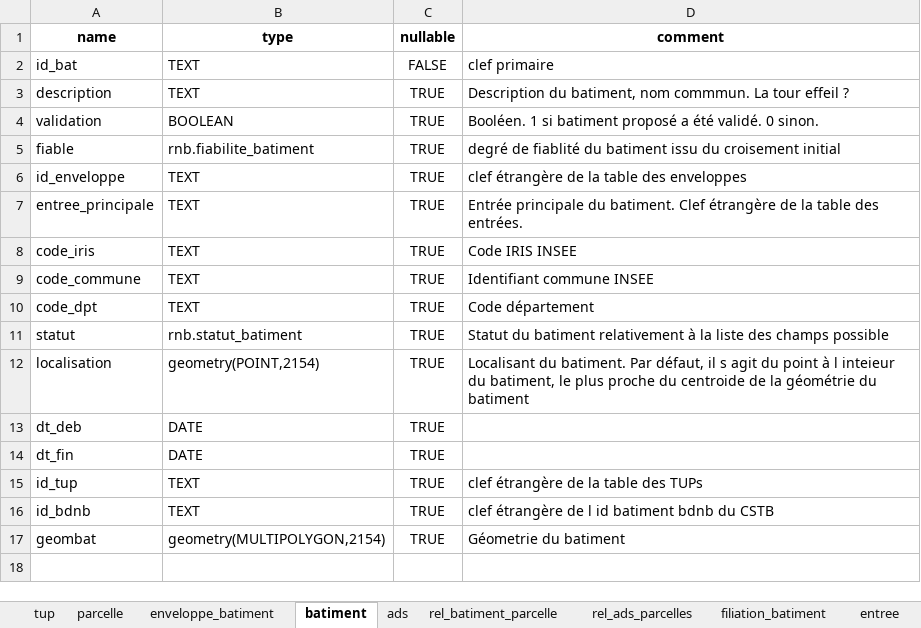
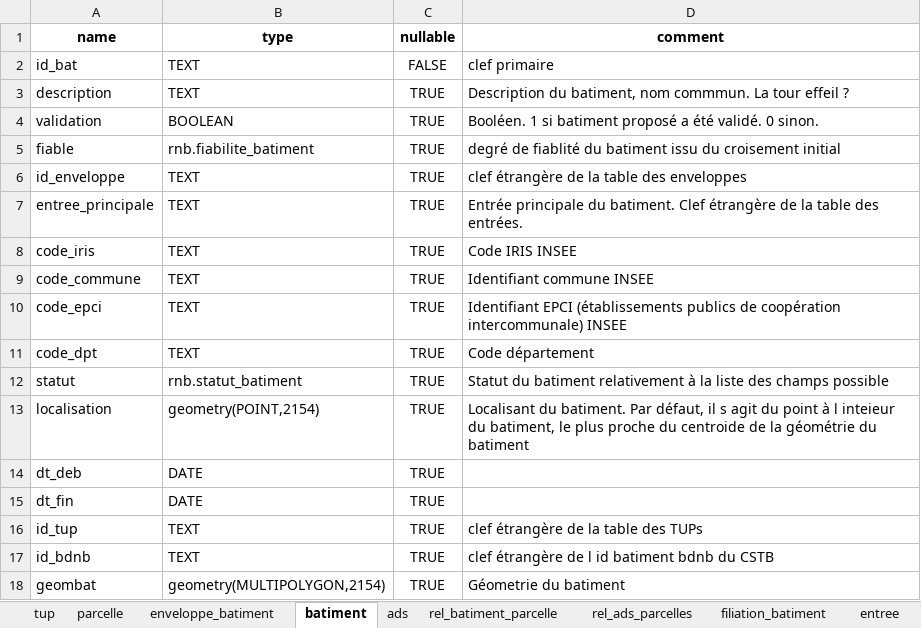
Before and after one commit to fab-geocommuns/BatID, an Excel workbook: src/db/data_dict_batiment.xlsx, sheet batiment, drawn as a sheet; values as stored, in another font and other column widths than the file's, no borders; the diff names each change by its address in the sheet, - before the commit and + after, or states it on an @@ line.

Commit message:
docs: Updated data dict

```diff
--- a/src/db/data_dict_batiment.xlsx (sheet batiment)
+++ b/src/db/data_dict_batiment.xlsx (sheet batiment)
+row 10: code_epci | TEXT | TRUE | Identifiant EPCI (établissements publics de coopération intercommunale) INSEE
```
